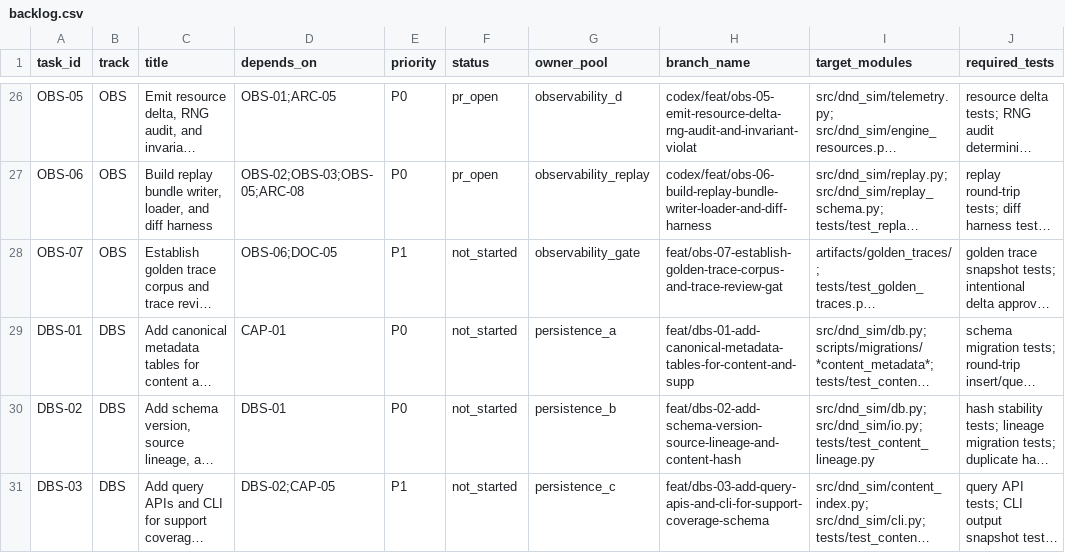
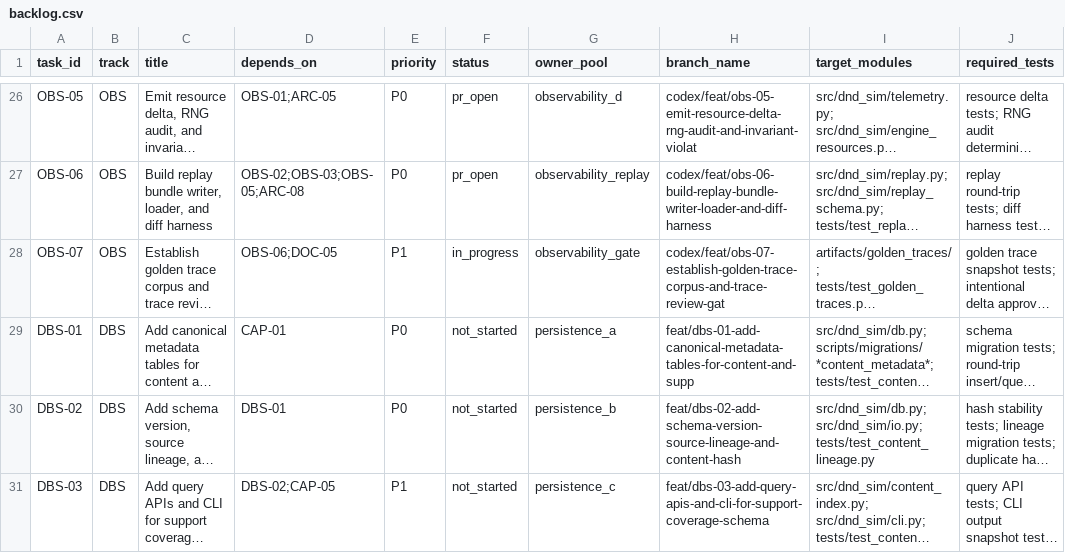
Before and after one commit to rputnam0/dnd_sim, a CSV file: docs/program/backlog.csv, drawn as a sheet; only a part is shown, gaps mark what is left out; long unchanged cells end in …; the diff names each change by its address in the sheet, - before the commit and + after, or states it on an @@ line.

Commit message:
Establish golden trace corpus and review gate

```diff
--- a/docs/program/backlog.csv
+++ b/docs/program/backlog.csv
-F28 (status): not_started
+F28 (status): in_progress
-H28 (branch_name): feat/obs-07-establish-golden-trace-corpus-and-trace-review-gat
+H28 (branch_name): codex/feat/obs-07-establish-golden-trace-corpus-and-trace-review-gat
```
Also changed, not shown: 9 other files.
